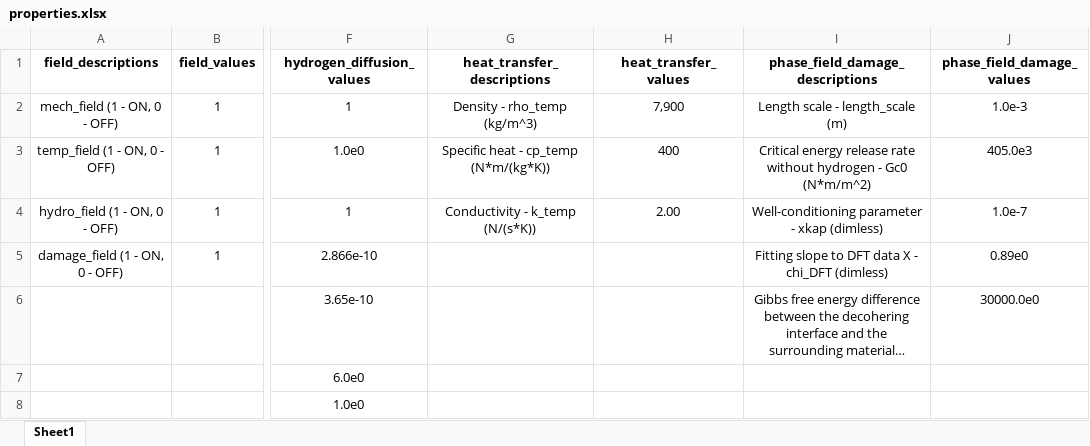
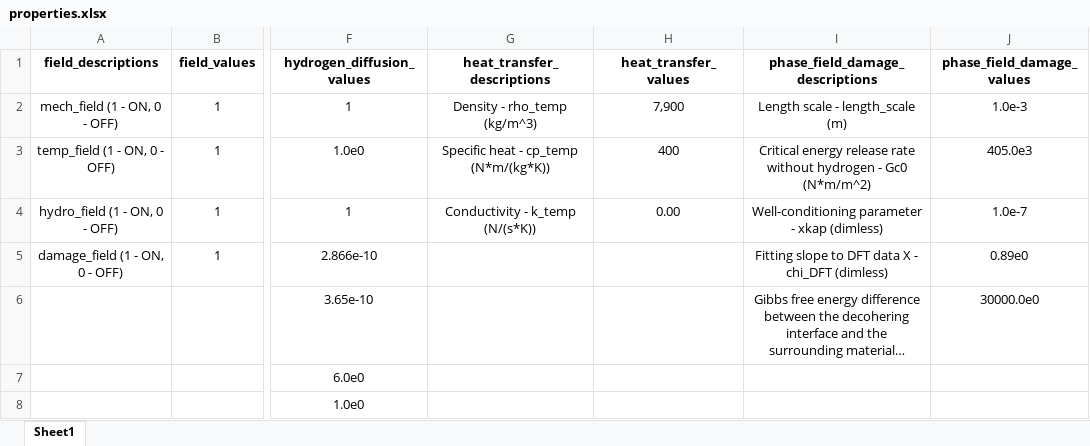
Before and after one commit to SpringNuance/Abaqus-UEL-Multiphysics, an Excel workbook: (UEL) cube_C3D8T_multiphysics/processing_input_elastic_plate/properties.xlsx, sheet Sheet1, drawn as a sheet; only a part is shown, gaps mark what is left out; long unchanged cells end in …; values as stored, in another font and other column widths than the file's, no borders; the diff names each change by its address in the sheet, - before the commit and + after, or states it on an @@ line.

```diff
--- a/(UEL) cube_C3D8T_multiphysics/processing_input_elastic_plate/properties.xlsx (sheet Sheet1)
+++ b/(UEL) cube_C3D8T_multiphysics/processing_input_elastic_plate/properties.xlsx (sheet Sheet1)
-H4 (heat_transfer_values): 2.00
+H4 (heat_transfer_values): 0.00
```
Also changed, not shown: 58 other files.
